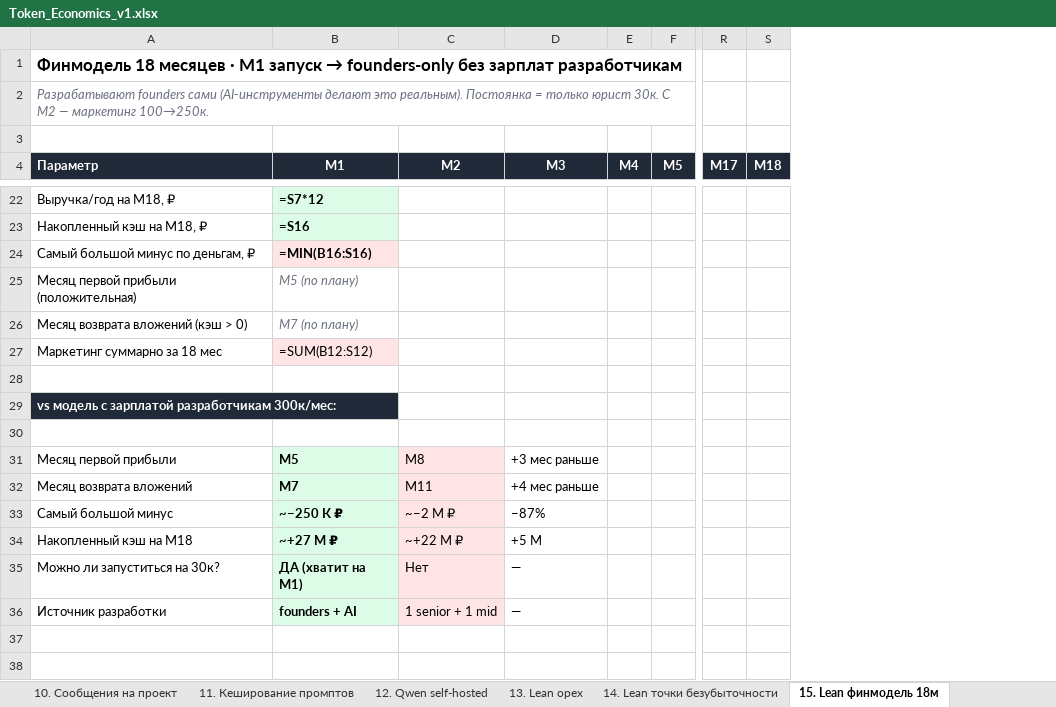
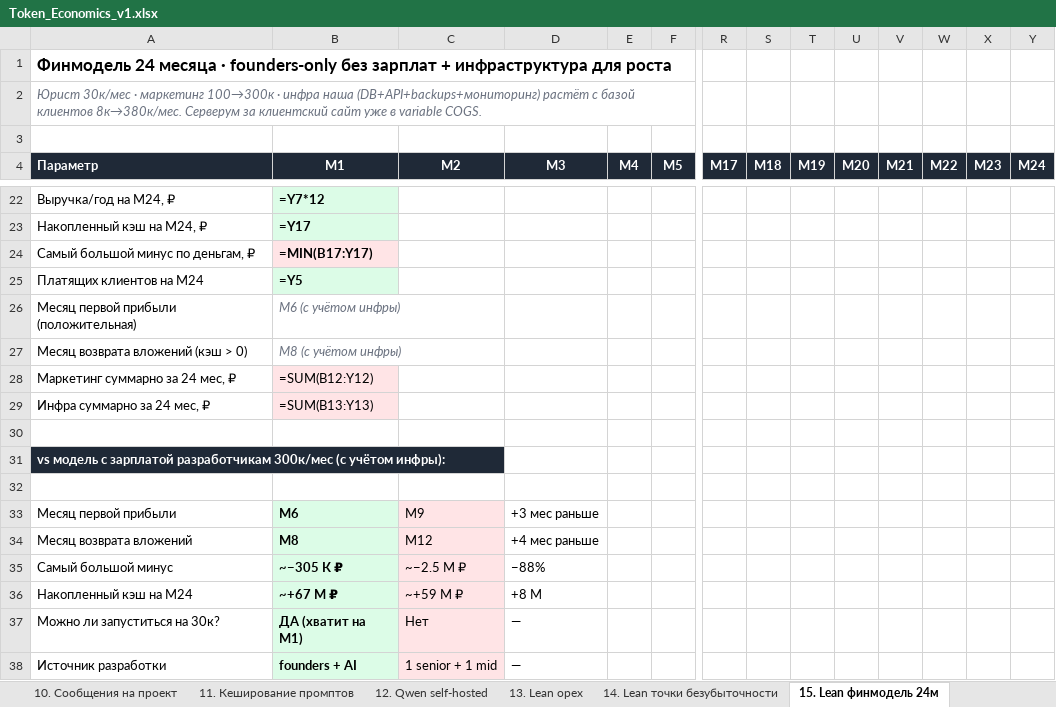
Before and after one commit to zeuszcz/constructor, an Excel workbook: docs/Token_Economics_v1.xlsx, sheet 15. Lean финмодель 24м, drawn as a sheet; only a part is shown, gaps mark what is left out; values as stored, in another font and other column widths than the file's, no borders; formulas without a stored value are shown as written; removed rows and columns are numbered as before the commit, all else as after; rows hold the shown columns only; the diff covers the shown part only; the diff names each change by its address in the sheet, - before the commit and + after, or states it on an @@ line.

Commit message:
feat(economics): расширить до 24 мес + добавить инфра-затраты (наша backend infra)
- Sheet 15 финмодель: 18 → 24 мес. M24 итог: 6 250 платящих, 26 М/мес, +66.6 М кэш.
- Добавлена строка OPEX «Инфра наша» (наши API + БД + Redis + S3 + бэкапы + мониторинг + CDN + DDoS) — растёт от 8 К до 380 К/мес параллельно базе.
- Серверум за клиентский сайт остаётся в variable COGS внутри тарифа (как было).
- Точка прибыли M5 → M6, точка возврата M7 → M8 (с учётом инфры).
- Самый большой минус ~250 К → ~305 К ₽ (M5).
- PDF cover hero: «M6 / M8 / 67 М ₽», Section 9 переписан с колонкой Инфра.
- ECONOMICS_PLAIN.md: 18-мес таблица переделана в 24-мес с двумя новыми колонками (маркет + инфра).

```diff
--- a/docs/Token_Economics_v1.xlsx (sheet 15. Lean финмодель 24м)
+++ b/docs/Token_Economics_v1.xlsx (sheet 15. Lean финмодель 24м)
-sheet tab: 15. Lean финмодель 18м
+sheet tab: 15. Lean финмодель 24м
+column T (M19), empty
+column U (M20), empty
+column V (M21), empty
+column W (M22), empty
+column X (M23), empty
+column Y (M24), empty
@@ A1 (Параметр): Финмодель 18 месяцев · M1 запуск → founders-only без зарплат разработчикам → Финмодель 24 месяца · founders-only без зарплат + инфраструктура для роста @@
-A2 (Параметр): Разрабатывают founders сами (AI-инструменты делают это реальным). Постоянка = только юрист 30к. С M2 — маркетинг 100→250к.
+A2 (Параметр): Юрист 30к/мес · маркетинг 100→300к · инфра наша (DB+API+backups+мониторинг) растёт с базой клиентов 8к→380к/мес. Серверум за клиентский сайт уже в variable COGS.
-A22 (Параметр): Выручка/год на M18, ₽
+A22 (Параметр): Выручка/год на M24, ₽
-B22 (M1): =S7*12
+B22 (M1): =Y7*12
-row 23: Накопленный кэш на M18, ₽ | =S16
+row 23: Накопленный кэш на M24, ₽ | =Y17
-B24 (M1): =MIN(B16:S16)
+B24 (M1): =MIN(B17:Y17)
+row 25: Платящих клиентов на M24 | =Y5
-B26 (M1): M5 (по плану)
+B26 (M1): M6 (с учётом инфры)
-B27 (M1): M7 (по плану)
+B27 (M1): M8 (с учётом инфры)
-A28 (Параметр): Маркетинг суммарно за 18 мес
+A28 (Параметр): Маркетинг суммарно за 24 мес, ₽
-B28 (M1): =SUM(B12:S12)
+B28 (M1): =SUM(B12:Y12)
+row 29: Инфра суммарно за 24 мес, ₽ | =SUM(B13:Y13)
-A31 (Параметр): …зарплатой разработчикам 300к/мес:
+A31 (Параметр): …зарплатой разработчикам 300к/мес (с учётом инфры):
-B33 (M1): M5
+B33 (M1): M6
-C33 (M2): M8
+C33 (M2): M9
-B34 (M1): M7
+B34 (M1): M8
-C34 (M2): M11
+C34 (M2): M12
-B35 (M1): ~−250 К ₽
+B35 (M1): ~−305 К ₽
-C35 (M2): ~−2 М ₽
+C35 (M2): ~−2.5 М ₽
-D35 (M3): −87%
+D35 (M3): −88%
-row 34: Накопленный кэш на M18 | ~+27 М ₽ | ~+22 М ₽ | +5 М
+row 36: Накопленный кэш на M24 | ~+67 М ₽ | ~+59 М ₽ | +8 М
```
Also changed, not shown: 2 added rows, 2 removed rows and 54 edited cells elsewhere in this sheet, 4 other files.
